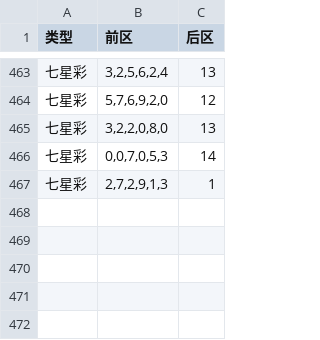
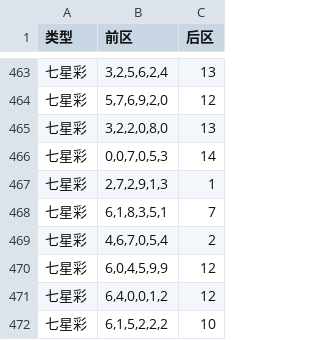
Before and after one commit to hc353167950/new_project, a CSV file: message/data/generated_qxc.csv, drawn as a sheet; only a part is shown, gaps mark what is left out; the diff names each change by its address in the sheet, - before the commit and + after, or states it on an @@ line.

```diff
--- a/message/data/generated_qxc.csv
+++ b/message/data/generated_qxc.csv
+row 468: 七星彩 | 6,1,8,3,5,1 | 7
+row 469: 七星彩 | 4,6,7,0,5,4 | 2
+row 470: 七星彩 | 6,0,4,5,9,9 | 12
+row 471: 七星彩 | 6,4,0,0,1,2 | 12
+row 472: 七星彩 | 6,1,5,2,2,2 | 10
```
